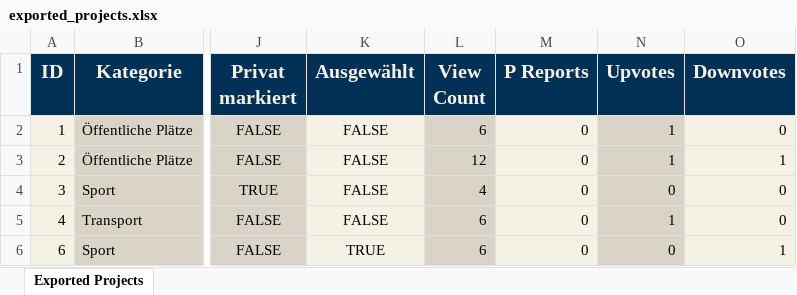
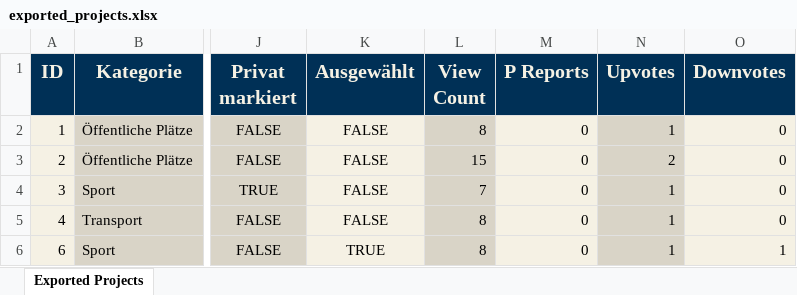
Before and after one commit to otterable/stimmungskompasswahl, an Excel workbook: static/excel/exported_projects.xlsx, sheet Exported Projects, drawn as a sheet; only a part is shown, gaps mark what is left out; values as stored, in another font and other column widths than the file's, no borders; charts and pictures not drawn; the diff covers the shown part only; the diff names each change by its address in the sheet, - before the commit and + after, or states it on an @@ line.

```diff
--- a/static/excel/exported_projects.xlsx (sheet Exported Projects)
+++ b/static/excel/exported_projects.xlsx (sheet Exported Projects)
-L2 (View Count): 6
+L2 (View Count): 8
-L3 (View Count): 12
+L3 (View Count): 15
-N3 (Upvotes): 1
+N3 (Upvotes): 2
-O3 (Downvotes): 1
+O3 (Downvotes): 0
-L4 (View Count): 4
+L4 (View Count): 7
-N4 (Upvotes): 0
+N4 (Upvotes): 1
-L5:L6 (View Count): 6
+L5:L6 (View Count): 8
-N6 (Upvotes): 0
+N6 (Upvotes): 1
```
Also changed, not shown: 1 added row, 2 removed rows and 13 edited cells elsewhere in this sheet, charts or pictures, static/excel/exported_questions.xlsx, 19 other files.
